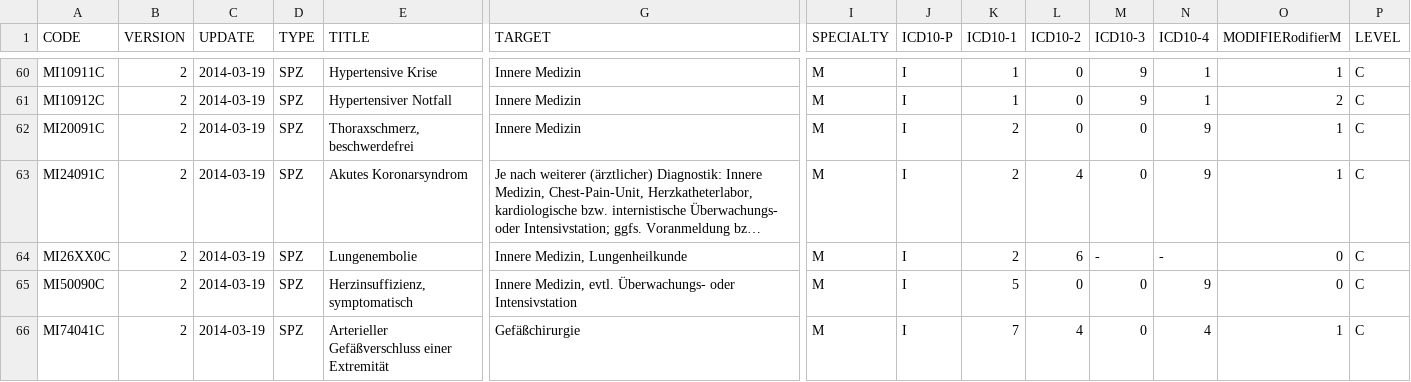
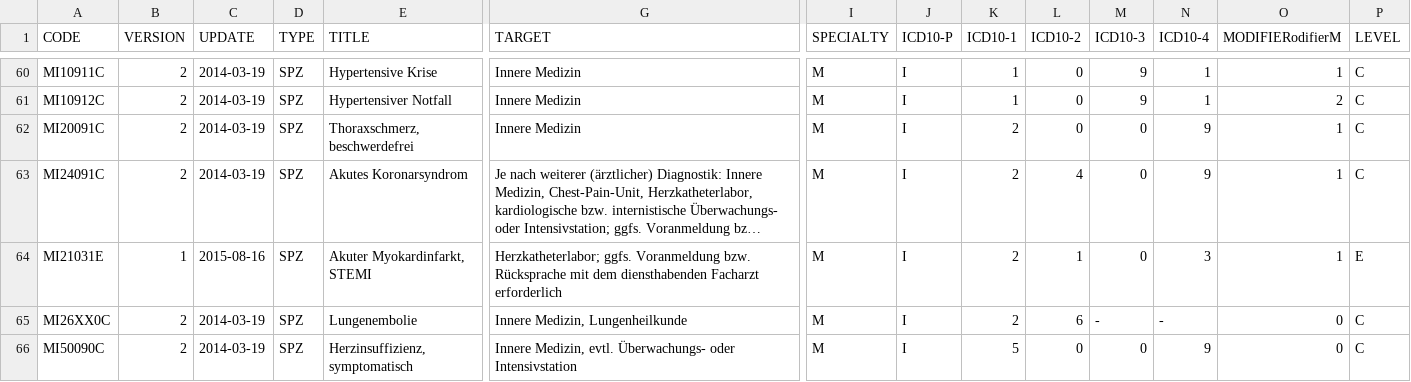
Before and after one commit to CriticalCareClub/Kompendium, a CSV file: Entwicklung/procedures-export.csv, drawn as a sheet; only a part is shown, gaps mark what is left out; the shorter side is filled out with more unchanged rows; long unchanged cells end in …; rows hold the shown columns only; the diff names each change by its address in the sheet, - before the commit and + after, or states it on an @@ line.

Commit message:
N: PROC: <N> MI21031E: Akuter Myokardinfarkt, STEMI: Experimentell für anderes Projekt

```diff
--- a/Entwicklung/procedures-export.csv
+++ b/Entwicklung/procedures-export.csv
+row 64: MI21031E | 1 | 2015-08-16 | SPZ | Akuter Myokardinfarkt, STEMI | Herzkatheterlabor; ggfs. Voranmeldung bzw. Rücksprache mit dem diensthabenden Facharzt erforderlich | M | I | 2 | 1 | 0 | 3 | 1 | E
```
Also changed, not shown: 3 other files.
